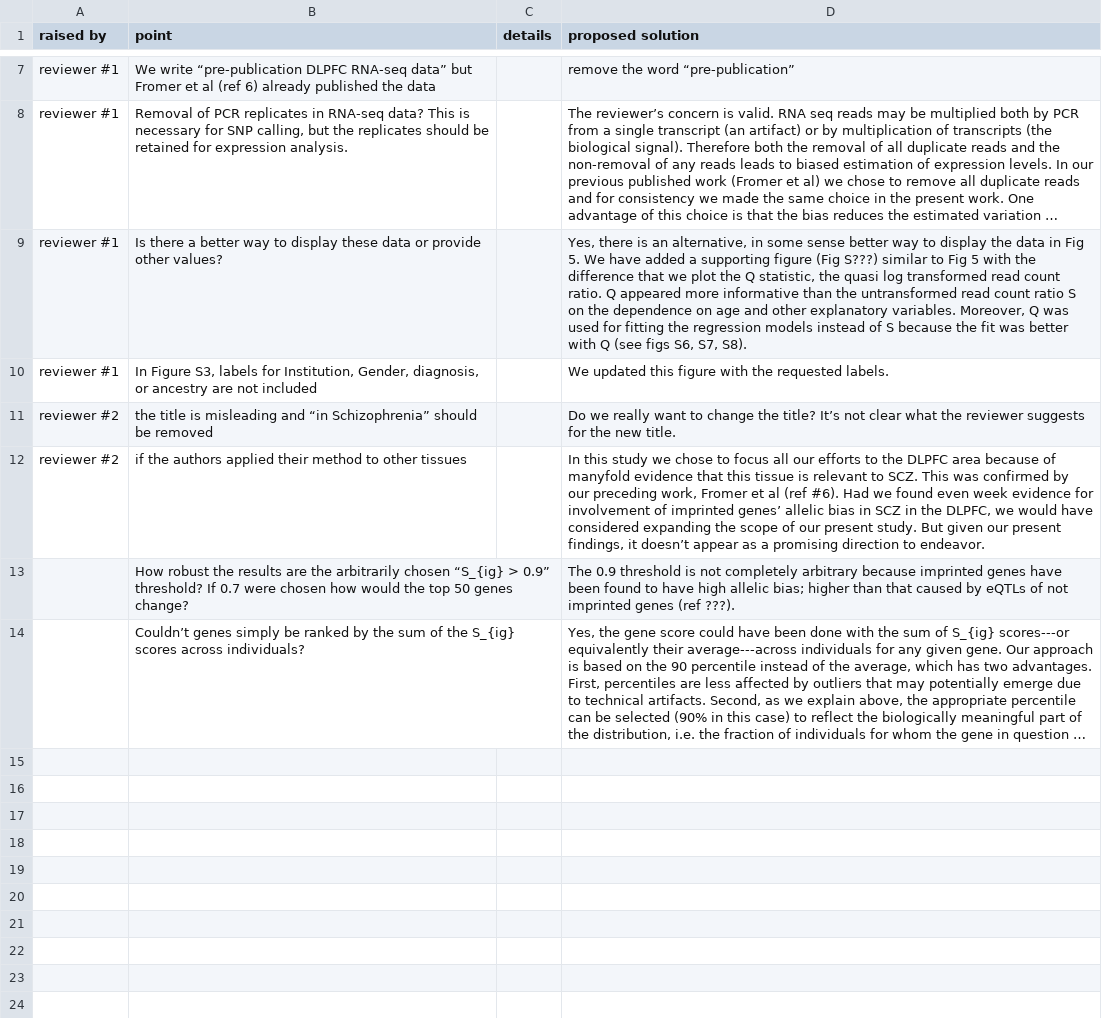
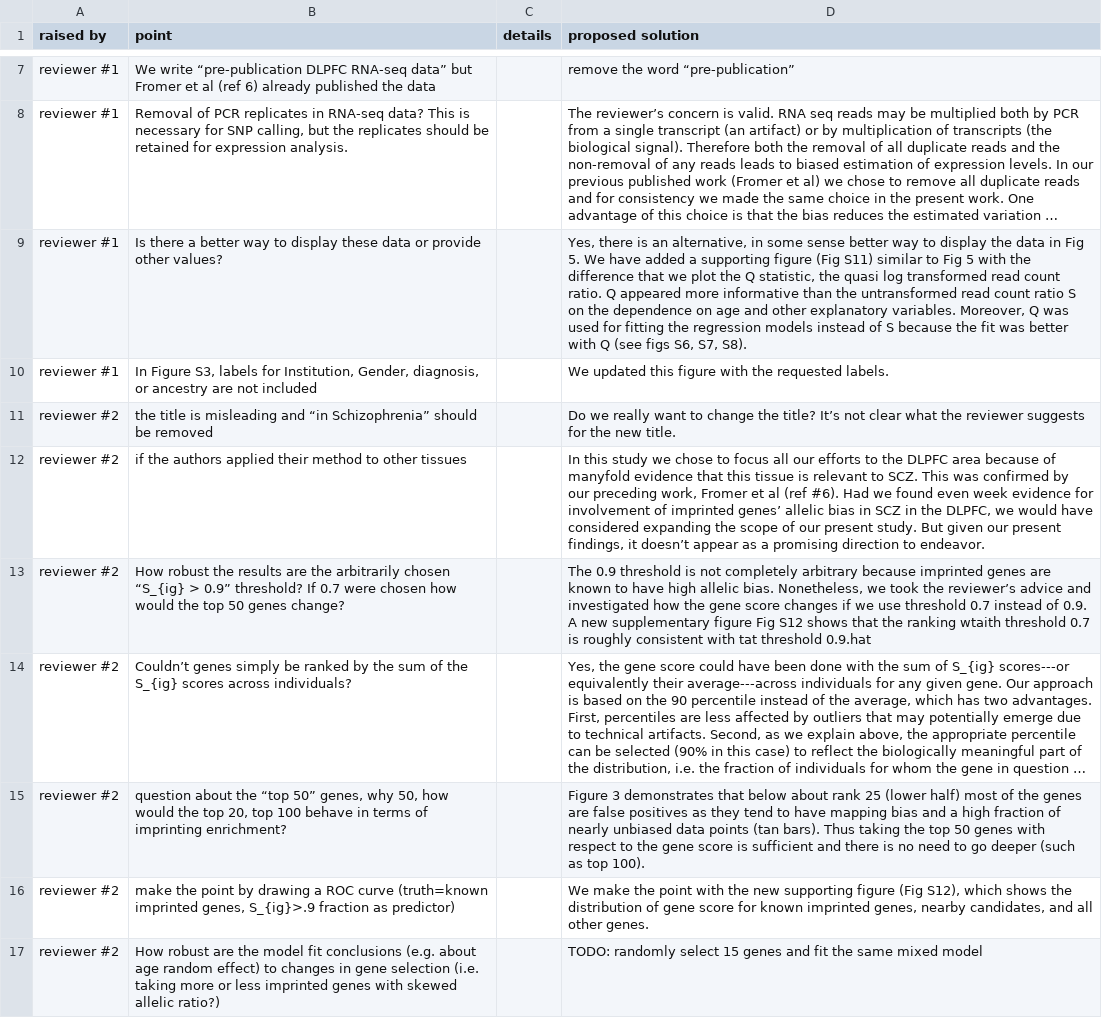
Before and after one commit to attilagk/monoallelic-brain-research, a CSV file: notebook/2018-03-02-ms-revision-checklist/nat-comms-checklist.csv, drawn as a sheet; only a part is shown, gaps mark what is left out; long unchanged cells end in …; the diff covers the shown part only; the diff names each change by its address in the sheet, - before the commit and + after, or states it on an @@ line.

Commit message:
Revision for Nat Communications: gene scores at 0.7 thrs

```diff
--- a/notebook/2018-03-02-ms-revision-checklist/nat-comms-checklist.csv
+++ b/notebook/2018-03-02-ms-revision-checklist/nat-comms-checklist.csv
-D9 (proposed solution): …figure (Fig S???) similar to…
+D9 (proposed solution): …figure (Fig S11) similar to…
-A13:A14 (raised by): (empty)
+A13:A14 (raised by): reviewer #2
-D13 (proposed solution): …imprinted genes have been found to have high allelic bias; higher than that caused by eQTLs of not imprinted genes (ref ???).
+D13 (proposed solution): …imprinted genes are known to have high allelic bias. Nonetheless, we took the reviewer’s advice and investigated how the gene score changes if we use threshold 0.7 instead of 0.9. A new supplementary figure Fig S12 shows that the ranking wtaith threshold 0.7 is roughly consistent with tat threshold 0.9.hat
+row 15: reviewer #2 | question about the “top 50” genes, why 50, how would the top 20, top 100 behave in terms of imprinting enrichment? |  | Figure 3 demonstrates that below about rank 25 (lower half) most of the genes are false positives as they tend to have mapping bias and a high fraction of nearly unbiased data points (tan bars). Thus taking the top 50 genes with respect to the gene score is sufficient and there is no need to go deeper (such as top 100).
+row 16: reviewer #2 | make the point by drawing a ROC curve (truth=known imprinted genes, S_{ig}>.9 fraction as predictor) |  | We make the point with the new supporting figure (Fig S12), which shows the distribution of gene score for known imprinted genes, nearby candidates, and all other genes.
+row 17: reviewer #2 | How robust are the model fit conclusions (e.g. about age random effect) to changes in gene selection (i.e. taking more or less imprinted genes with skewed allelic ratio?) |  | TODO: randomly select 15 genes and fit the same mixed model
```
Also changed, not shown: 8 added rows elsewhere in this file, 5 other files.
